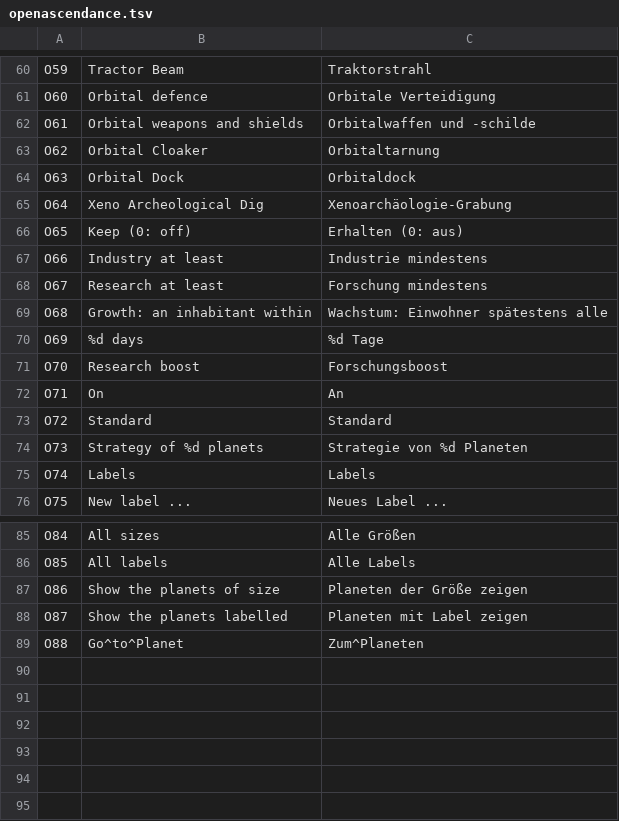
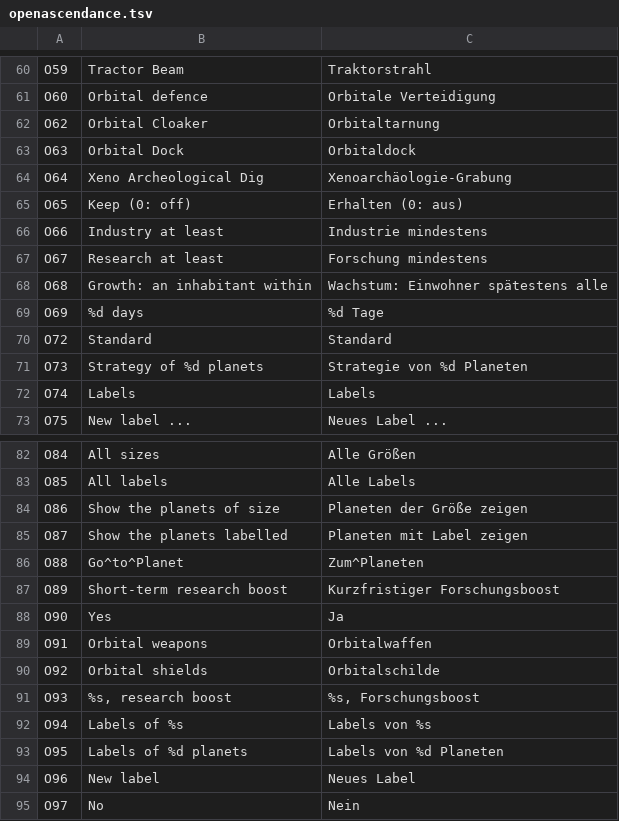
Before and after one commit to seinengel885/OpenAscendance, a TSV file: src/lang/de/openascendance.tsv, drawn as a sheet; only a part is shown, gaps mark what is left out; removed rows and columns are numbered as before the commit, all else as after; the diff names each change by its address in the sheet, - before the commit and + after, or states it on an @@ line.

```diff
--- a/src/lang/de/openascendance.tsv
+++ b/src/lang/de/openascendance.tsv
-row 62: O61 | Orbital weapons and shields | Orbitalwaffen und -schilde
-row 71: O70 | Research boost | Forschungsboost
-row 72: O71 | On | An
+row 87: O89 | Short-term research boost | Kurzfristiger Forschungsboost
+row 88: O90 | Yes | Ja
+row 89: O91 | Orbital weapons | Orbitalwaffen
+row 90: O92 | Orbital shields | Orbitalschilde
+row 91: O93 | %s, research boost | %s, Forschungsboost
+row 92: O94 | Labels of %s | Labels von %s
+row 93: O95 | Labels of %d planets | Labels von %d Planeten
+row 94: O96 | New label | Neues Label
+row 95: O97 | No | Nein
```
Also changed, not shown: 10 other files.
